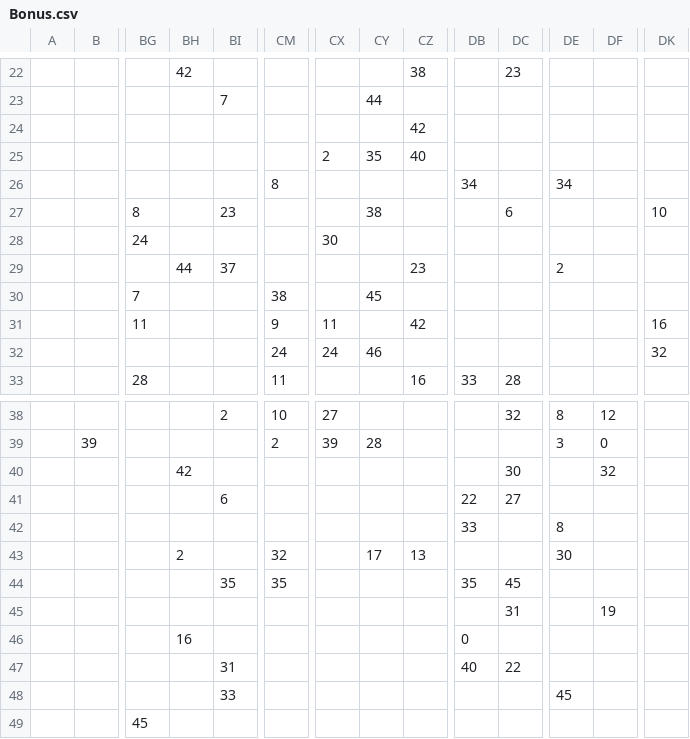
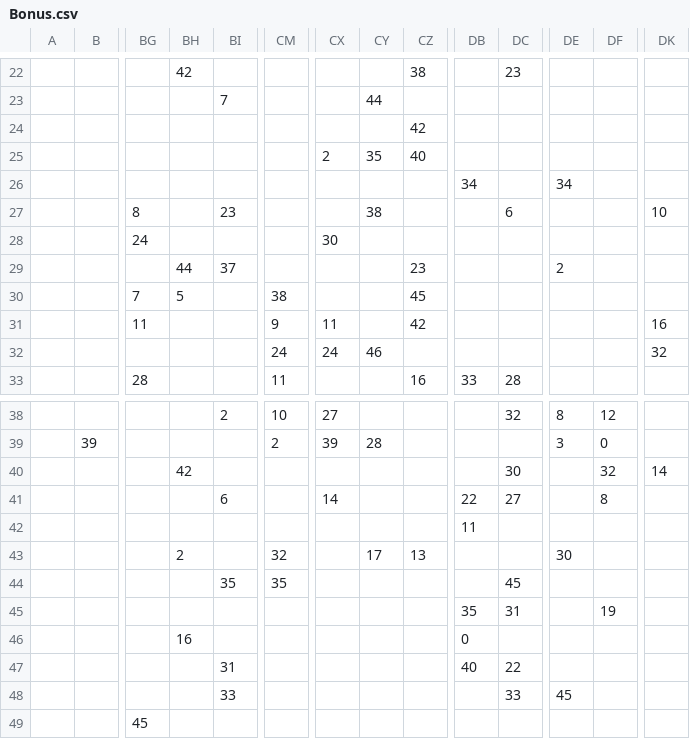
Before and after one commit to dguenms/Dawn-of-Civilization, a CSV file: Assets/Maps/Earth/Bonus.csv, drawn as a sheet; only a part is shown, gaps mark what is left out; the diff names each change by its address in the sheet, - before the commit and + after, or states it on an @@ line.

Commit message:
Update Earth CSV maps

```diff
--- a/Assets/Maps/Earth/Bonus.csv
+++ b/Assets/Maps/Earth/Bonus.csv
-CM26: 8
+CM26: (empty)
-BH30: (empty)
+BH30: 5
-CY30: 45
+CY30: (empty)
-CZ30: (empty)
+CZ30: 45
-DK40: (empty)
+DK40: 14
-CX41: (empty)
+CX41: 14
-DF41: (empty)
+DF41: 8
-DB42: 33
+DB42: 11
-DE42: 8
+DE42: (empty)
-DB44: 35
+DB44: (empty)
-DB45: (empty)
+DB45: 35
-DC48: (empty)
+DC48: 33
```
Also changed, not shown: Assets/Maps/Earth/BonusVariety.csv, Assets/Maps/Earth/Feature.csv, 2 other files.
